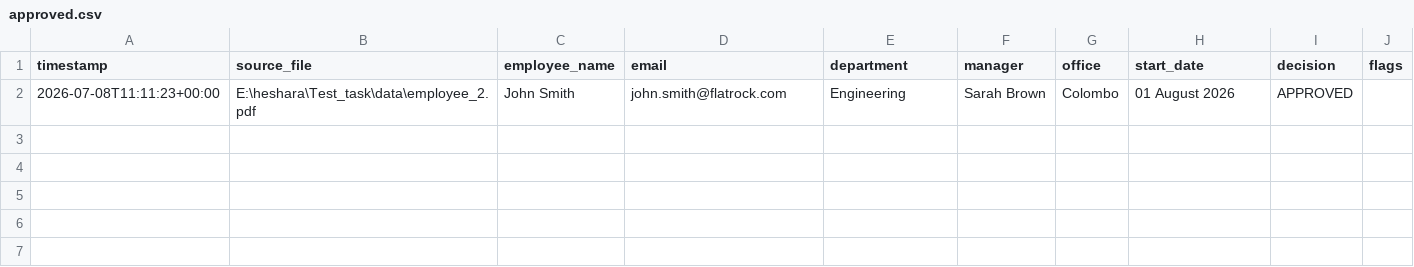
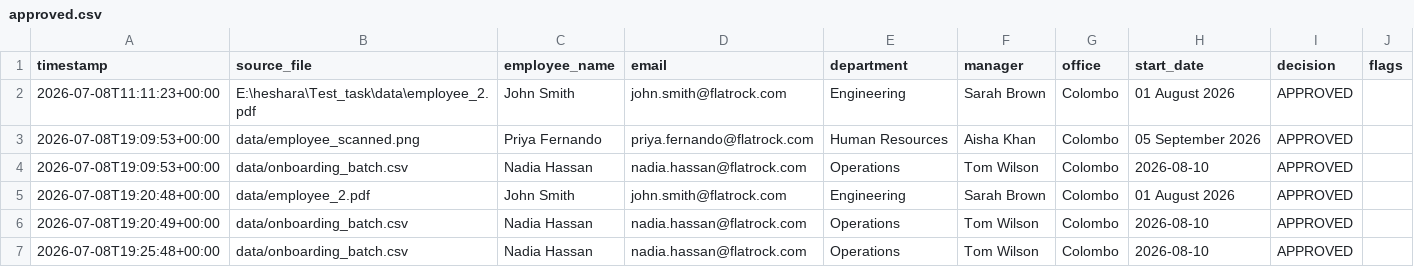
Before and after one commit to heshara2000/agentic-ai-email-processor, a CSV file: outputs/approved.csv, drawn as a sheet.

```diff
--- a/outputs/approved.csv
+++ b/outputs/approved.csv
@@ -2 +2,6 @@ timestamp,source_file,employee_name,email,department,manager,office,start_date,d
 2026-07-08T11:11:23+00:00,E:\heshara\Test_task\data\employee_2.pdf,John Smith,john.smith@flatrock.com,Engineering,Sarah Brown,Colombo,01 August 2026,APPROVED,
+2026-07-08T19:09:53+00:00,data/employee_scanned.png,Priya Fernando,priya.fernando@flatrock.com,Human Resources,Aisha Khan,Colombo,05 September 2026,APPROVED,
+2026-07-08T19:09:53+00:00,data/onboarding_batch.csv,Nadia Hassan,nadia.hassan@flatrock.com,Operations,Tom Wilson,Colombo,2026-08-10,APPROVED,
+2026-07-08T19:20:48+00:00,data/employee_2.pdf,John Smith,john.smith@flatrock.com,Engineering,Sarah Brown,Colombo,01 August 2026,APPROVED,
+2026-07-08T19:20:49+00:00,data/onboarding_batch.csv,Nadia Hassan,nadia.hassan@flatrock.com,Operations,Tom Wilson,Colombo,2026-08-10,APPROVED,
+2026-07-08T19:25:48+00:00,data/onboarding_batch.csv,Nadia Hassan,nadia.hassan@flatrock.com,Operations,Tom Wilson,Colombo,2026-08-10,APPROVED,
```
Also changed, not shown: outputs/human_review.csv, 21 other files.
